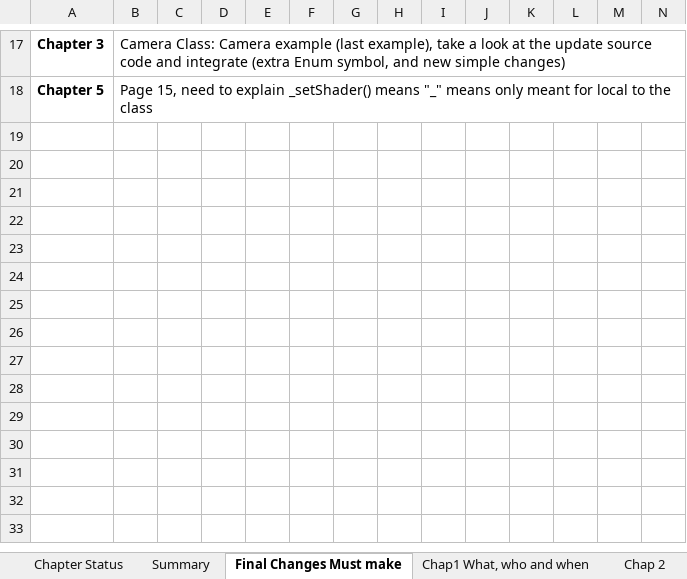
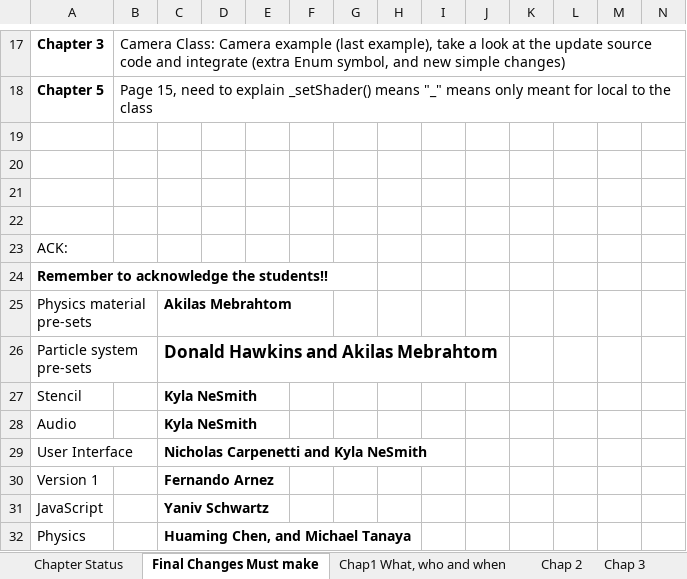
Before and after one commit to HTML5GameEngineGroup/GTCS-GameEngine2, an Excel workbook: Word/PlanAndDealines.xlsx, sheet Final Changes Must make, drawn as a sheet; only a part is shown, gaps mark what is left out; values as stored, in another font and other column widths than the file's, no borders; rows hold the shown columns only; the diff names each change by its address in the sheet, - before the commit and + after, or states it on an @@ line.

Commit message:
Update PlanAndDealines.xlsx

```diff
--- a/Word/PlanAndDealines.xlsx (sheet Final Changes Must make)
+++ b/Word/PlanAndDealines.xlsx (sheet Final Changes Must make)
+row 19: (empty)
+row 20: (empty)
+row 21: (empty)
+row 22: (empty)
+row 23: ACK:
+row 24: Remember to acknowledge the students!!
+row 25: Physics material pre-sets |  | Akilas Mebrahtom
+row 26: Particle system pre-sets |  | Donald Hawkins and Akilas Mebrahtom
+row 27: Stencil |  | Kyla NeSmith
+row 28: Audio |  | Kyla NeSmith
+row 29: User Interface |  | Nicholas Carpenetti and Kyla NeSmith
+row 30: Version 1 |  | Fernando Arnez
+row 31: JavaScript |  | Yaniv Schwartz
+row 32: Physics |  | Huaming Chen, and Michael Tanaya
```
Also changed, not shown: other sheet tabs.
